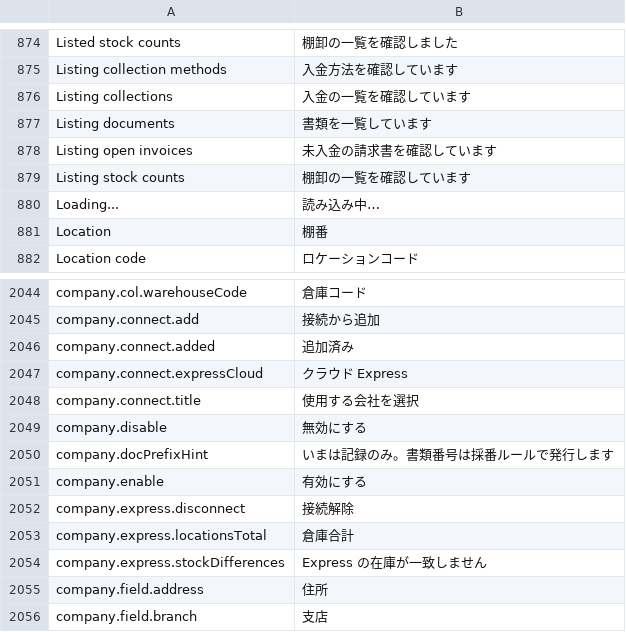
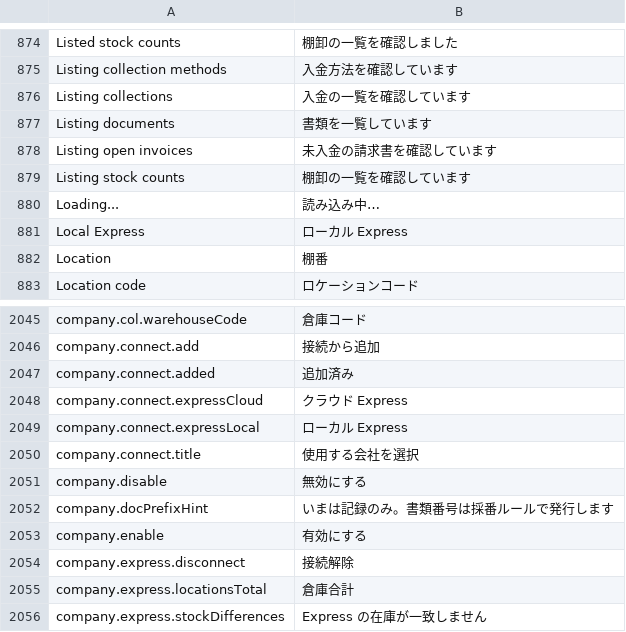
Before and after one commit to skin306152-star/pearnly, a CSV file: apps/pearnly_erp_portal/pearnly_erp_portal/translations/ja.csv, drawn as a sheet; only a part is shown, gaps mark what is left out; the shorter side is filled out with more unchanged rows; the diff names each change by its address in the sheet, - before the commit and + after, or states it on an @@ line.

```diff
--- a/apps/pearnly_erp_portal/pearnly_erp_portal/translations/ja.csv
+++ b/apps/pearnly_erp_portal/pearnly_erp_portal/translations/ja.csv
+row 881: Local Express | ローカル Express
+row 2049: company.connect.expressLocal | ローカル Express
```
Also changed, not shown: apps/pearnly_erp_portal/pearnly_erp_portal/i18n/messages.tsv, apps/pearnly_erp_portal/pearnly_erp_portal/translations/en.csv, 17 other files.
